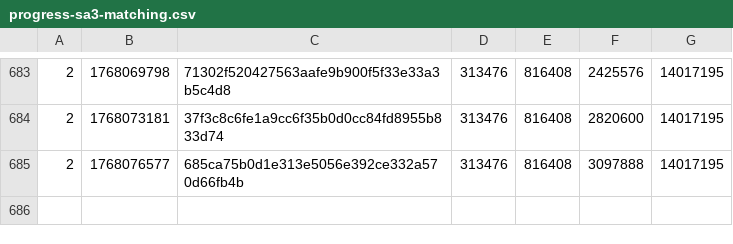
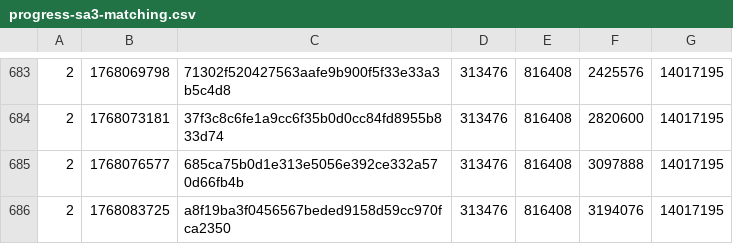
Before and after one commit to SAT-R/sa3, a CSV file: reports/progress-sa3-matching.csv, drawn as a sheet; only a part is shown, gaps mark what is left out; the diff names each change by its address in the sheet, - before the commit and + after, or states it on an @@ line.

```diff
--- a/reports/progress-sa3-matching.csv
+++ b/reports/progress-sa3-matching.csv
+row 686: 2 | 1768083725 | a8f19ba3f0456567beded9158d59cc970fca2350 | 313476 | 816408 | 3194076 | 14017195
```
Also changed, not shown: reports/progress-sa3-nonmatching.csv, 1 other file.
